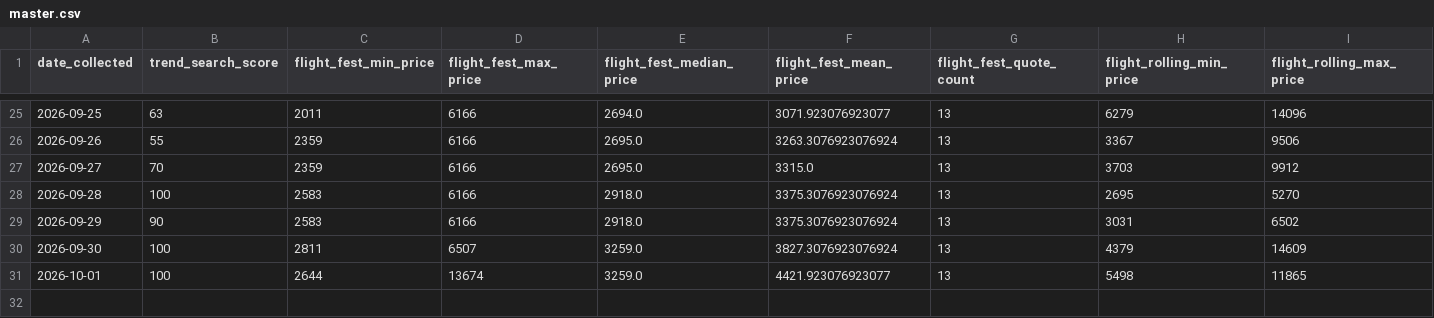
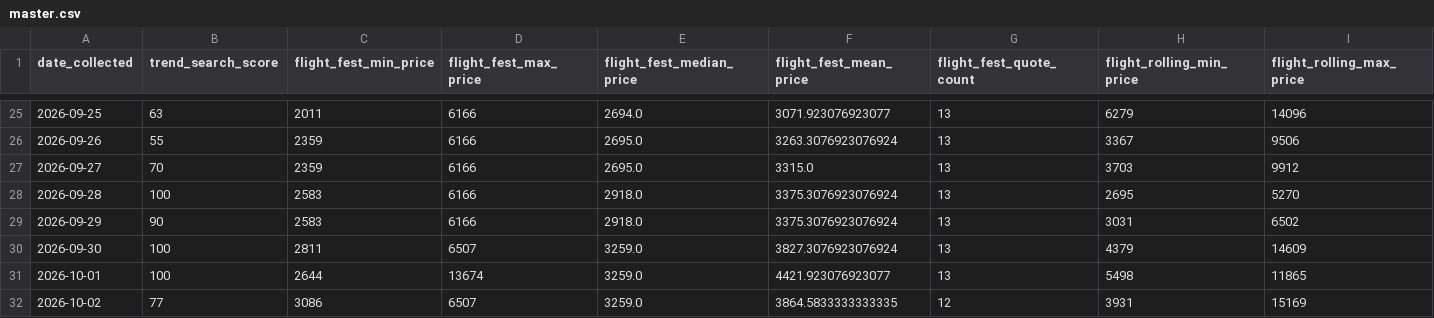
Before and after one commit to Naehum-Dela-Cruz/dep-data-engineering-naehum, a CSV file: data/processed/masskara/analysis/master.csv, drawn as a sheet; only a part is shown, gaps mark what is left out; rows hold the shown columns only; the diff names each change by its address in the sheet, - before the commit and + after, or states it on an @@ line.

```diff
--- a/data/processed/masskara/analysis/master.csv
+++ b/data/processed/masskara/analysis/master.csv
+row 32: 2026-10-02 | 77 | 3086 | 6507 | 3259.0 | 3864.5833333333335 | 12 | 3931 | 15169
```
Also changed, not shown: data/processed/cleaned_flights.csv, data/processed/cleaned_hotels.csv, 1 other file.
